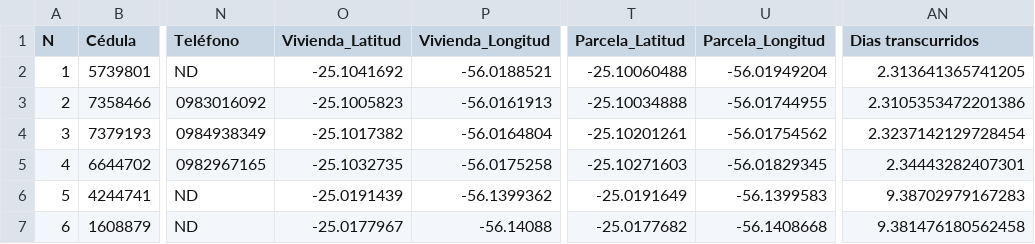
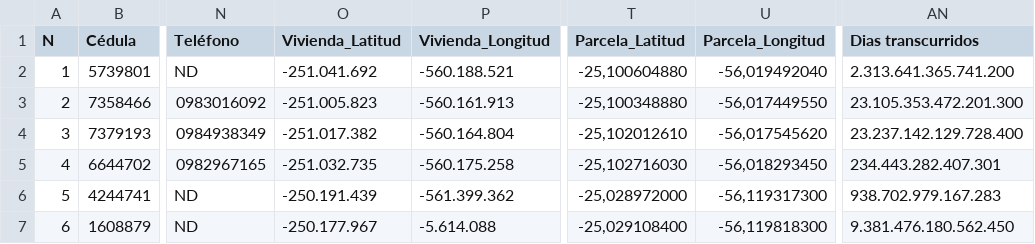
Before and after one commit to basedatossig01-cpu/Proeza-mapas, a CSV file: SAN JOAQUIN_D.csv, drawn as a sheet; only a part is shown, gaps mark what is left out; the diff covers the shown part only; the diff names each change by its address in the sheet, - before the commit and + after, or states it on an @@ line.

Commit message:
Add files via upload

```diff
--- a/SAN JOAQUIN_D.csv
+++ b/SAN JOAQUIN_D.csv
-O2 (Vivienda_Latitud): -25.1041692
+O2 (Vivienda_Latitud): -251.041.692
-P2 (Vivienda_Longitud): -56.0188521
+P2 (Vivienda_Longitud): -560.188.521
-T2 (Parcela_Latitud): -25.10060488
+T2 (Parcela_Latitud): -25,100604880
-U2 (Parcela_Longitud): -56.01949204
+U2 (Parcela_Longitud): -56,019492040
-AN2 (Dias transcurridos): 2.313641365741205
+AN2 (Dias transcurridos): 2.313.641.365.741.200
-O3 (Vivienda_Latitud): -25.1005823
+O3 (Vivienda_Latitud): -251.005.823
-P3 (Vivienda_Longitud): -56.0161913
+P3 (Vivienda_Longitud): -560.161.913
-T3 (Parcela_Latitud): -25.10034888
+T3 (Parcela_Latitud): -25,100348880
-U3 (Parcela_Longitud): -56.01744955
+U3 (Parcela_Longitud): -56,017449550
-AN3 (Dias transcurridos): 2.3105353472201386
+AN3 (Dias transcurridos): 23.105.353.472.201.300
-O4 (Vivienda_Latitud): -25.1017382
+O4 (Vivienda_Latitud): -251.017.382
-P4 (Vivienda_Longitud): -56.0164804
+P4 (Vivienda_Longitud): -560.164.804
-T4 (Parcela_Latitud): -25.10201261
+T4 (Parcela_Latitud): -25,102012610
-U4 (Parcela_Longitud): -56.01754562
+U4 (Parcela_Longitud): -56,017545620
-AN4 (Dias transcurridos): 2.3237142129728454
+AN4 (Dias transcurridos): 23.237.142.129.728.400
-O5 (Vivienda_Latitud): -25.1032735
+O5 (Vivienda_Latitud): -251.032.735
-P5 (Vivienda_Longitud): -56.0175258
+P5 (Vivienda_Longitud): -560.175.258
-T5 (Parcela_Latitud): -25.10271603
+T5 (Parcela_Latitud): -25,102716030
-U5 (Parcela_Longitud): -56.01829345
+U5 (Parcela_Longitud): -56,018293450
-AN5 (Dias transcurridos): 2.34443282407301
+AN5 (Dias transcurridos): 234.443.282.407.301
-O6 (Vivienda_Latitud): -25.0191439
+O6 (Vivienda_Latitud): -250.191.439
-P6 (Vivienda_Longitud): -56.1399362
+P6 (Vivienda_Longitud): -561.399.362
-T6 (Parcela_Latitud): -25.0191649
+T6 (Parcela_Latitud): -25,028972000
-U6 (Parcela_Longitud): -56.1399583
+U6 (Parcela_Longitud): -56,119317300
-AN6 (Dias transcurridos): 9.38702979167283
+AN6 (Dias transcurridos): 938.702.979.167.283
-O7 (Vivienda_Latitud): -25.0177967
+O7 (Vivienda_Latitud): -250.177.967
-P7 (Vivienda_Longitud): -56.14088
+P7 (Vivienda_Longitud): -5.614.088
-T7 (Parcela_Latitud): -25.0177682
+T7 (Parcela_Latitud): -25,029108400
-U7 (Parcela_Longitud): -56.1408668
+U7 (Parcela_Longitud): -56,119818300
-AN7 (Dias transcurridos): 9.381476180562458
+AN7 (Dias transcurridos): 9.381.476.180.562.450
```
Also changed, not shown: 100 edited cells elsewhere in this file.
